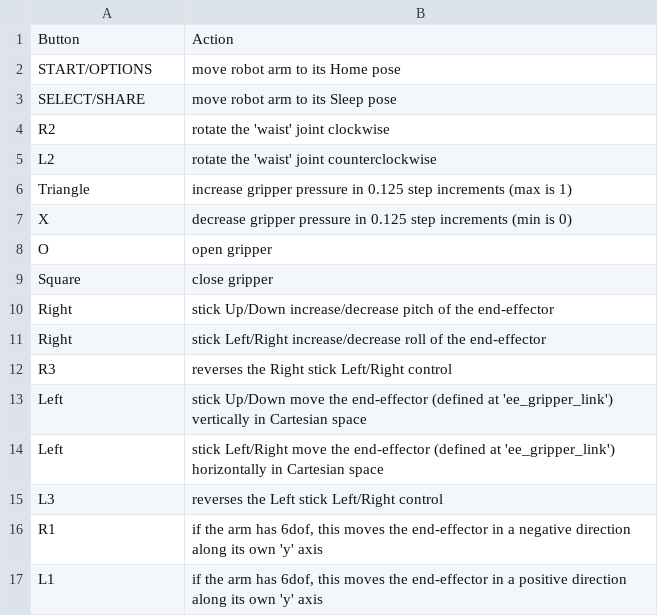
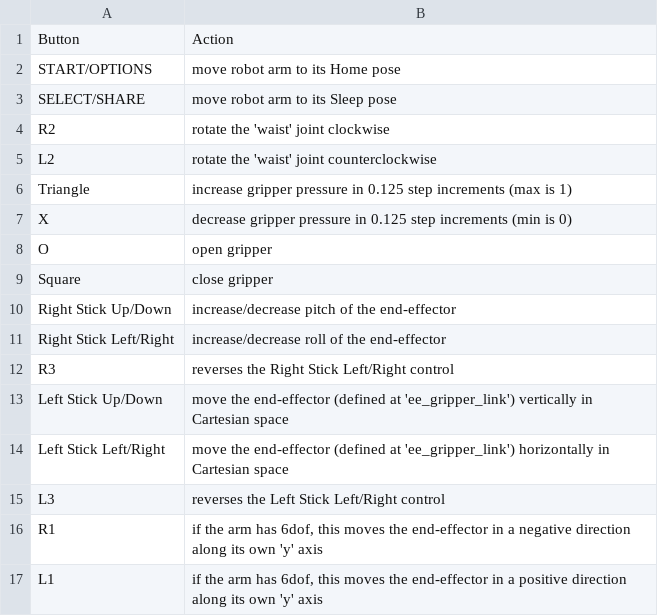
Before and after one commit to TrossenRobotics/interbotix_xslocobots_docs, a CSV file: docs/_data/joystick_arm_control_mode_ros2.csv, drawn as a sheet; removed rows and columns are numbered as before the commit, all else as after; the diff names each change by its address in the sheet, - before the commit and + after, or states it on an @@ line.

```diff
--- a/docs/_data/joystick_arm_control_mode_ros2.csv
+++ b/docs/_data/joystick_arm_control_mode_ros2.csv
-row 10: Right | stick Up/Down increase/decrease pitch of the end-effector
-row 11: Right | stick Left/Right increase/decrease roll of the end-effector
+row 10: Right Stick Up/Down | increase/decrease pitch of the end-effector
+row 11: Right Stick Left/Right | increase/decrease roll of the end-effector
-B12: reverses the Right stick Left/Right control
+B12: reverses the Right Stick Left/Right control
-row 13: Left | stick Up/Down move the end-effector (defined at 'ee_gripper_link') vertically in Cartesian space
-row 14: Left | stick Left/Right move the end-effector (defined at 'ee_gripper_link') horizontally in Cartesian space
+row 13: Left Stick Up/Down | move the end-effector (defined at 'ee_gripper_link') vertically in Cartesian space
+row 14: Left Stick Left/Right | move the end-effector (defined at 'ee_gripper_link') horizontally in Cartesian space
-B15: reverses the Left stick Left/Right control
+B15: reverses the Left Stick Left/Right control
```
Also changed, not shown: docs/_data/joystick_base_control_mode_ros2.csv, docs/_data/joystick_both_modes_ros2.csv, 8 other files.
